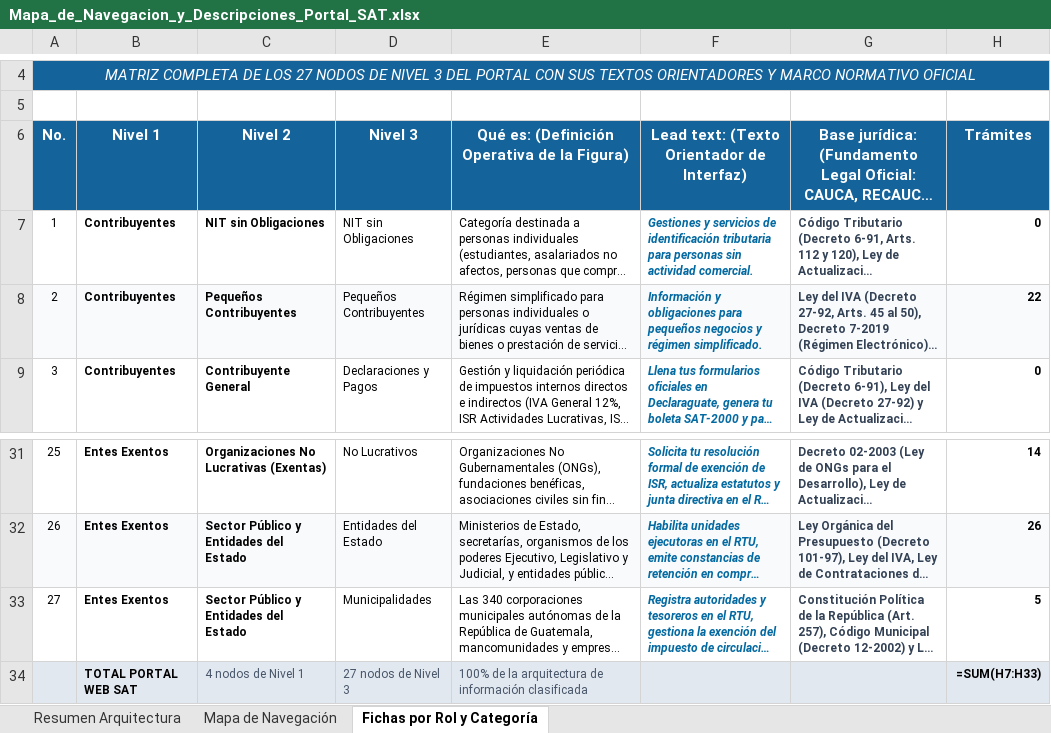
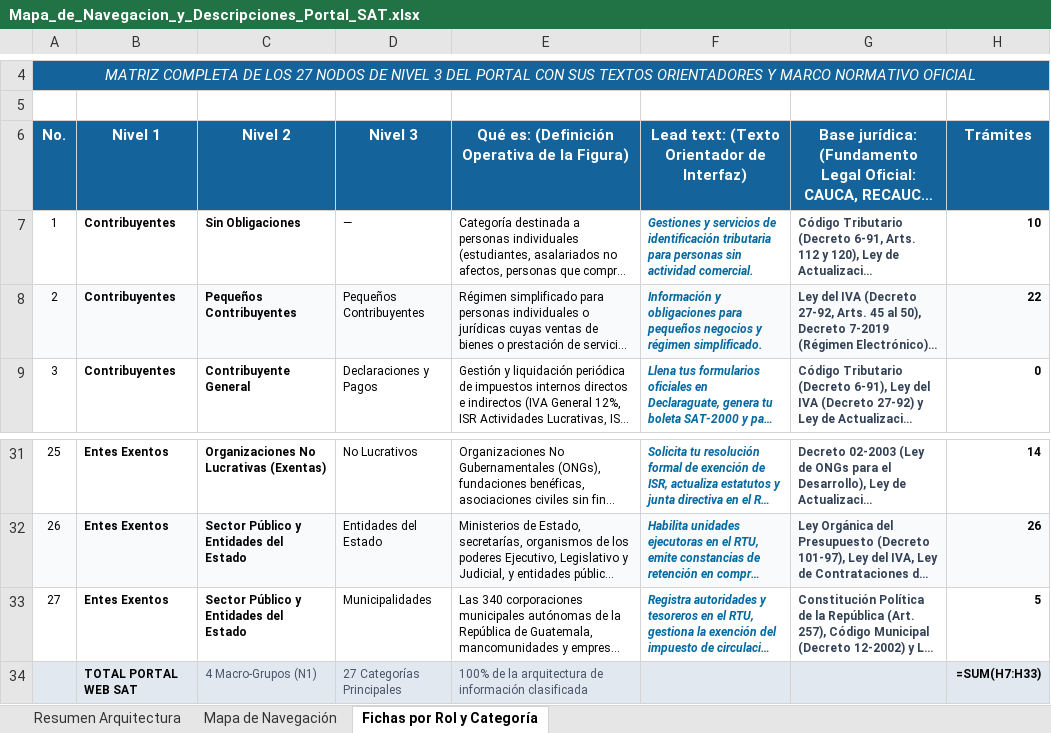
Before and after one commit to elKevin24/SAT, an Excel workbook: docs/fuentes-datos/02_archivos_producto_entregables/Mapa_de_Navegacion_y_Descripciones_Portal_SAT.xlsx, sheet Fichas por Rol y Categoría, drawn as a sheet; only a part is shown, gaps mark what is left out; long unchanged cells end in …; values as stored, in another font and other column widths than the file's, no borders; formulas without a stored value are shown as written; the diff names each change by its address in the sheet, - before the commit and + after, or states it on an @@ line.

Commit message:
refactor(schema): purgar campos legacy macroGrupo/categoria/subcategoria/tema/subtema, adoptar gestion y niveles puros N1..N5

```diff
--- a/docs/fuentes-datos/02_archivos_producto_entregables/Mapa_de_Navegacion_y_Descripciones_Portal_SAT.xlsx (sheet Fichas por Rol y Categoría)
+++ b/docs/fuentes-datos/02_archivos_producto_entregables/Mapa_de_Navegacion_y_Descripciones_Portal_SAT.xlsx (sheet Fichas por Rol y Categoría)
-C7: NIT sin Obligaciones
+C7: Sin Obligaciones
-D7: NIT sin Obligaciones
+D7: —
-H7: 0
+H7: 10
-C34: 4 nodos de Nivel 1
+C34: 4 Macro-Grupos (N1)
-D34: 27 nodos de Nivel 3
+D34: 27 Categorías Principales
```
Also changed, not shown: sheet Resumen Arquitectura, sheet Mapa de Navegación, docs/fuentes-datos/02_archivos_producto_entregables/Estructura_Final_Contenido_Portal_SAT_Actualizado.xlsx, 18 other files.
